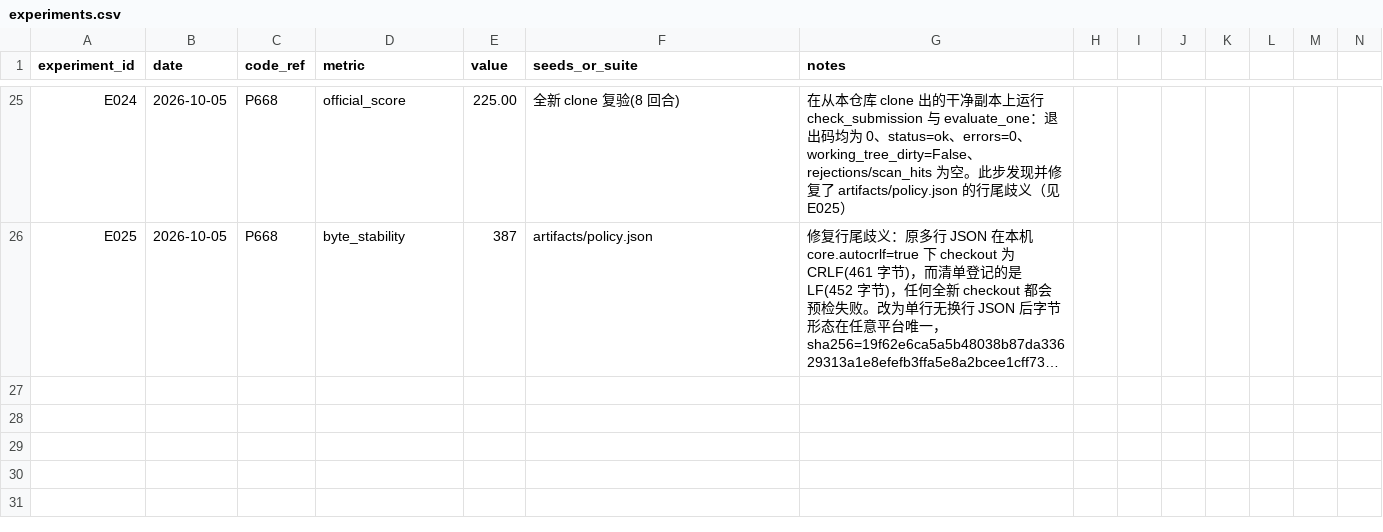
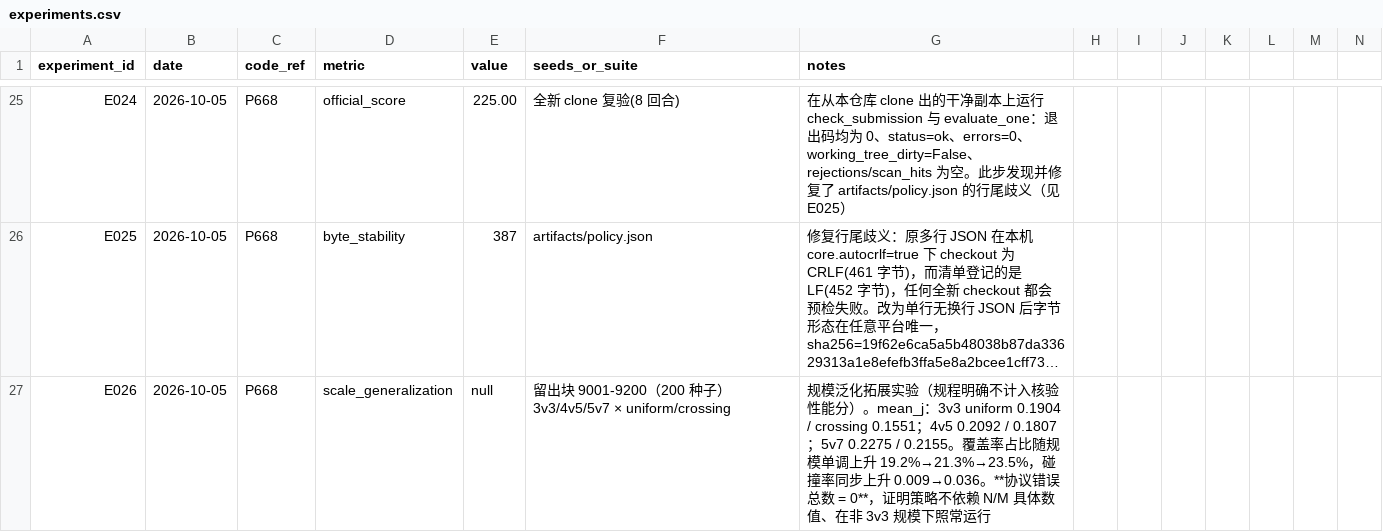
Before and after one commit to zsl45/robocup_changsha, a CSV file: participant/P668/experiments.csv, drawn as a sheet; only a part is shown, gaps mark what is left out; long unchanged cells end in …; rows hold the shown columns only; the diff names each change by its address in the sheet, - before the commit and + after, or states it on an @@ line.

Commit message:
docs(P668): 按诊断结论补齐规模泛化、口径标注与复核方式
针对诊断列出的问题逐项修复（仅改文档与记录，未触碰 entry.py / policy_core.py /
artifacts，清单摘要无需变更）：

1. 规模泛化（实验质量唯一缺口）：新增 4.5 节，在留出块 9001-9200 上实测
   3v3 / 4v5 / 5v7 × uniform / crossing。协议错误总数 = 0，证明策略不依赖 N/M
   具体数值；覆盖率占比随规模单调上升 19.2%→21.3%→23.5%，碰撞率同步上升
   0.009→0.036。规程明确该组不计入核验性能分，仅作拓展记录。

2. 选参叙述：3.4 节表格为"公开套件"列加脚注，明确该列仅事后对照、未参与决策，
   并如实说明"统计无差异故取最小改动"是事后补足的正当化理由。

3. 复核方式：第 5 节删去指向已移出仓库的开发脚本命令，改为列出每个数字的
   "口径与算法"对照表（配对差定义、bootstrap 公式、布局取值来源），
   并给出仓库内已具备的等价复核入口。
   同时把示例输出目录改为通用的 check-final / eval-final。

4. T2 验收：改写为"待验证命题 → 验证方法 → 可核对数值表 → 复现局限"四段，
   把 6000 动作/0 不一致/0.000e+00 全部列出，并明确对照物在未推送的
   P668-dev-history 中，组织方只能核对数值自洽性。
   补充：本分支即可自检 cap_scale 与速度上界的成比例关系。

5. 分数散布（不可消除项）：第 7 节补充"若私有核验场景数偏少，得分可能显著偏离
   168，属评测设计的散布而非策略波动"，并给出 8x8 与 2x2 两种规模下的区间。

6. 过程报分：新增第 8 节，给出建议上报口径——公开套件 225.00 与留出块估计 168.25
   两个口径同时登记并标注不可外推性。

7. experiments.csv 新增 E026（规模泛化实测数据）。

```diff
--- a/participant/P668/experiments.csv
+++ b/participant/P668/experiments.csv
+row 27: E026 | 2026-10-05 | P668 | scale_generalization | null | 留出块 9001-9200（200 种子）3v3/4v5/5v7 × uniform/crossing | 规模泛化拓展实验（规程明确不计入核验性能分）。mean_j：3v3 uniform 0.1904 / crossing 0.1551；4v5 0.2092 / 0.1807；5v7 0.2275 / 0.2155。覆盖率占比随规模单调上升 19.2%→21.3%→23.5%，碰撞率同步上升 0.009→0.036。**协议错误总数 = 0**，证明策略不依赖 N/M 具体数值、在非 3v3 规模下照常运行
```
Also changed, not shown: 1 other file.
